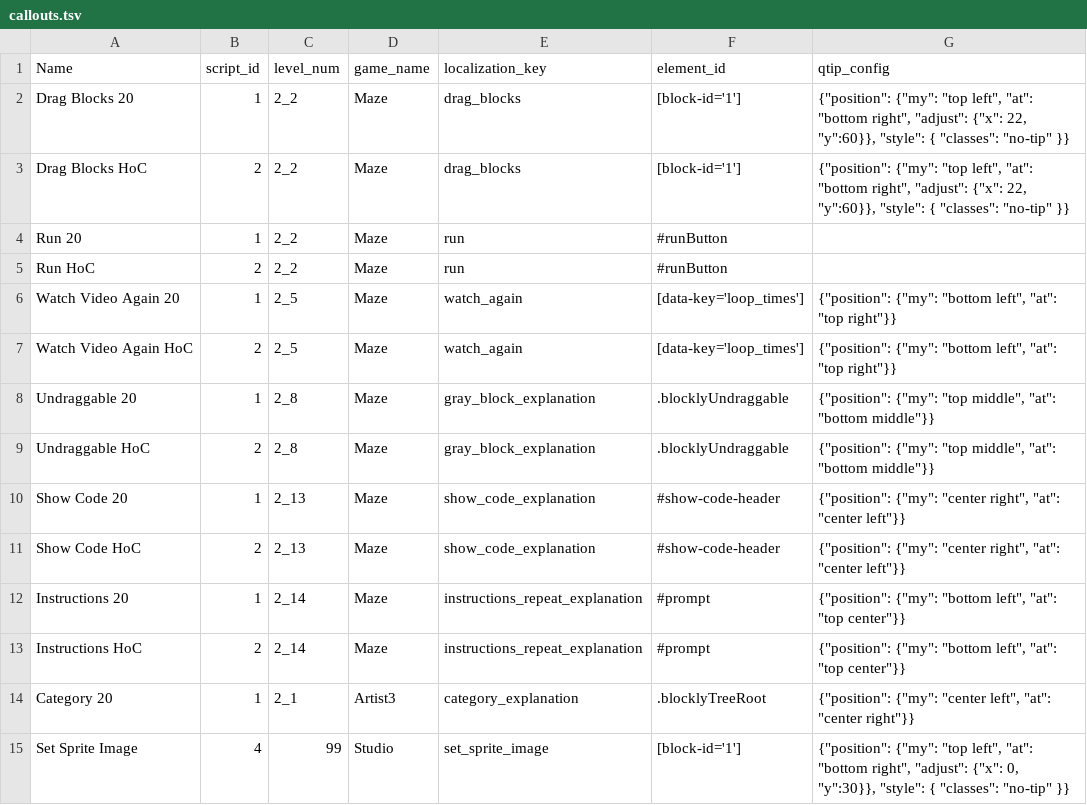
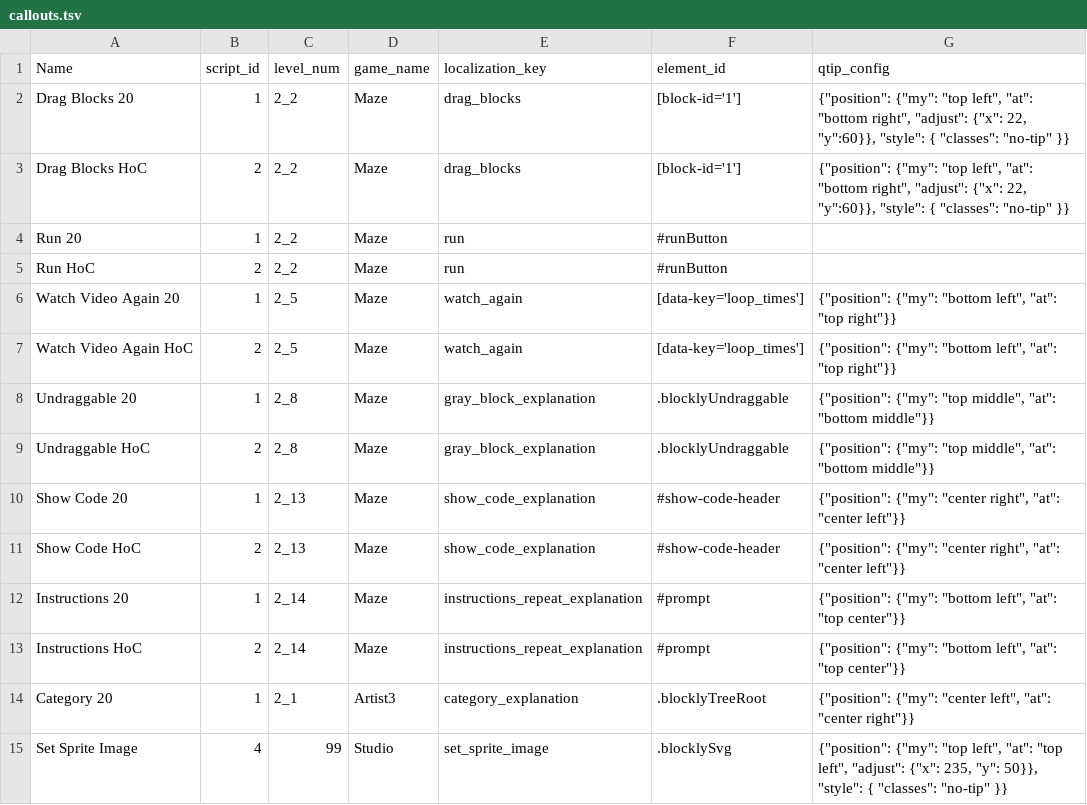
Before and after one commit to ebronnum/dashboard, a TSV file: config/callouts.tsv, drawn as a sheet.

```diff
--- a/config/callouts.tsv
+++ b/config/callouts.tsv
@@ -14,2 +14,2 @@ Instructions HoC	2	2_14	Maze	instructions_repeat_explanation	#prompt	{"position"
 Category 20	1	2_1	Artist3	category_explanation	.blocklyTreeRoot	{"position": {"my": "center left", "at": "center right"}}
-Set Sprite Image	4	99	Studio	set_sprite_image	[block-id='1']	{"position": {"my": "top left", "at": "bottom right", "adjust": {"x": 0, "y":30}}, "style": { "classes": "no-tip" }}
+Set Sprite Image	4	99	Studio	set_sprite_image	.blocklySvg	{"position": {"my": "top left", "at": "top left", "adjust": {"x": 235, "y": 50}}, "style": { "classes": "no-tip" }}
```
